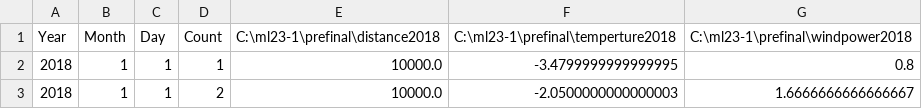
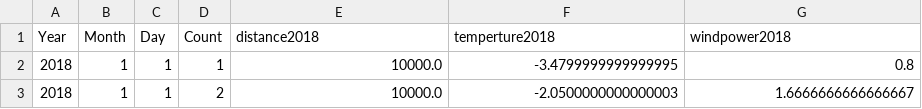
Before and after one commit to park1NG/MLTeamProject, a CSV file: airportal/airport/airport2018.csv, drawn as a sheet; only a part is shown.

Commit message:
Update airport2018.csv

```diff
--- a/airportal/airport/airport2018.csv
+++ b/airportal/airport/airport2018.csv
@@ -1,2 +1,2 @@
-Year,Month,Day,Count,C:\ml23-1\prefinal\distance2018,C:\ml23-1\prefinal\temperture2018,C:\ml23-1\prefinal\windpower2018
+Year,Month,Day,Count,distance2018,temperture2018,windpower2018
 2018,1,1,1,10000.0,-3.4799999999999995,0.8
```
